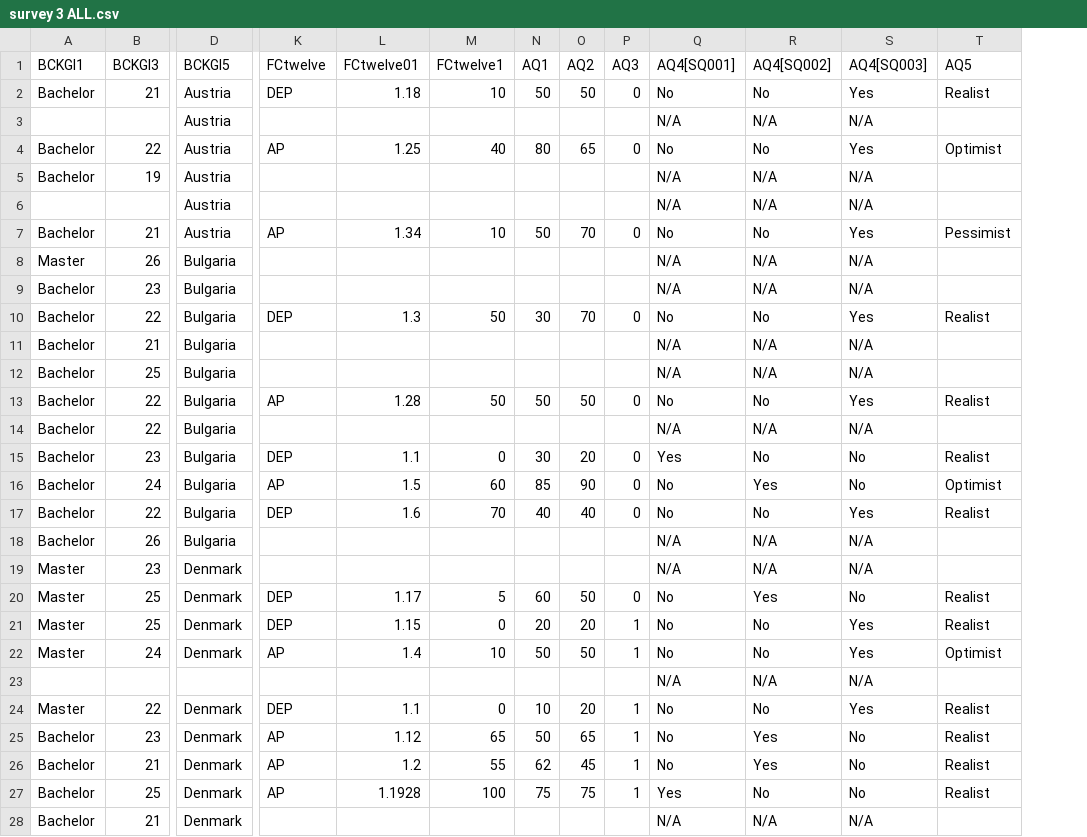
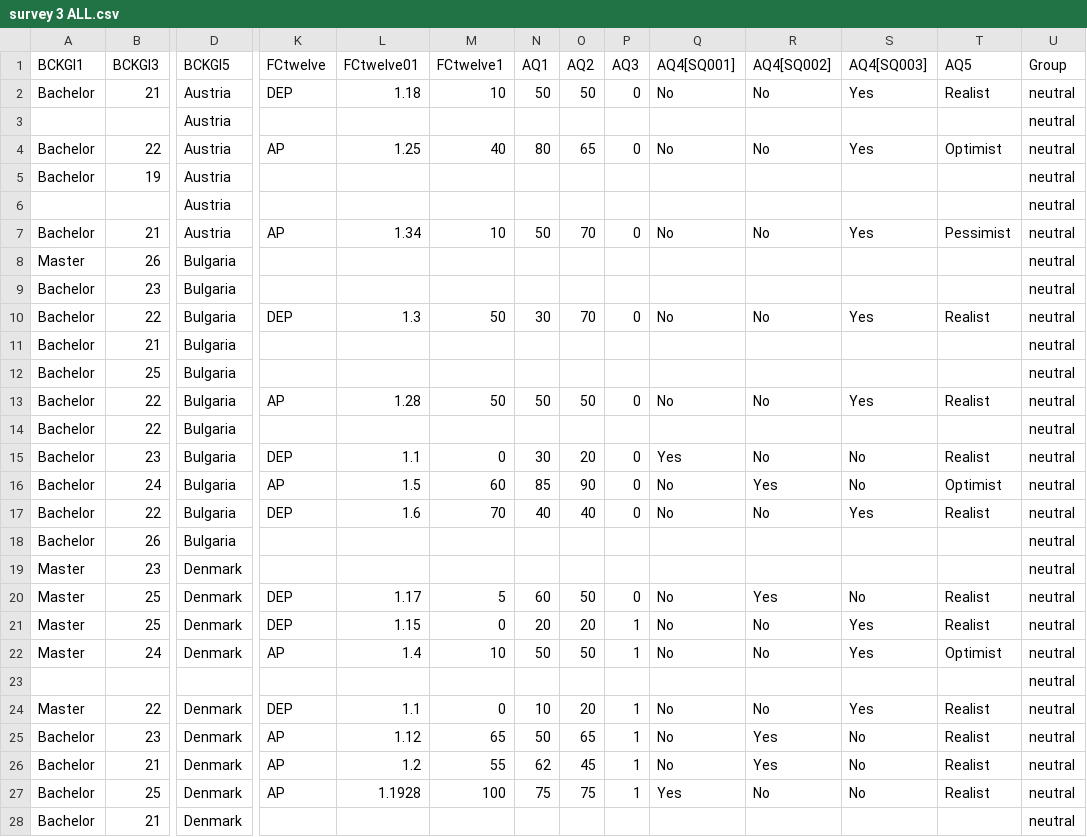
Before and after one commit to tanya-lab/ECII, a CSV file: survey 3 ALL.csv, drawn as a sheet; only a part is shown, gaps mark what is left out; removed rows and columns are numbered as before the commit, all else as after; rows hold the shown columns only; the diff covers the shown part only; the diff names each change by its address in the sheet, - before the commit and + after, or states it on an @@ line.

```diff
--- a/survey 3 ALL.csv
+++ b/survey 3 ALL.csv
+column U (Group), row 2: neutral; rows 4-5: neutral | neutral; rows 7-28: all neutral
-row 3:  |  | Austria |  |  |  |  |  |  | N/A | N/A | N/A
+row 3:  |  | Austria |  |  |  |  |  |  |  |  |  |  | neutral
-Q5 (AQ4[SQ001]): N/A
+Q5 (AQ4[SQ001]): (empty)
-R5 (AQ4[SQ002]): N/A
+R5 (AQ4[SQ002]): (empty)
-S5 (AQ4[SQ003]): N/A
+S5 (AQ4[SQ003]): (empty)
-row 6:  |  | Austria |  |  |  |  |  |  | N/A | N/A | N/A
+row 6:  |  | Austria |  |  |  |  |  |  |  |  |  |  | neutral
-Q8:Q9 (AQ4[SQ001]): N/A
+Q8:Q9 (AQ4[SQ001]): (empty)
-R8:R9 (AQ4[SQ002]): N/A
+R8:R9 (AQ4[SQ002]): (empty)
-S8:S9 (AQ4[SQ003]): N/A
+S8:S9 (AQ4[SQ003]): (empty)
-Q11:Q12 (AQ4[SQ001]): N/A
+Q11:Q12 (AQ4[SQ001]): (empty)
-R11:R12 (AQ4[SQ002]): N/A
+R11:R12 (AQ4[SQ002]): (empty)
-S11:S12 (AQ4[SQ003]): N/A
+S11:S12 (AQ4[SQ003]): (empty)
-Q14 (AQ4[SQ001]): N/A
+Q14 (AQ4[SQ001]): (empty)
-R14 (AQ4[SQ002]): N/A
+R14 (AQ4[SQ002]): (empty)
-S14 (AQ4[SQ003]): N/A
+S14 (AQ4[SQ003]): (empty)
-Q18:Q19 (AQ4[SQ001]): N/A
+Q18:Q19 (AQ4[SQ001]): (empty)
-R18:R19 (AQ4[SQ002]): N/A
+R18:R19 (AQ4[SQ002]): (empty)
-S18:S19 (AQ4[SQ003]): N/A
+S18:S19 (AQ4[SQ003]): (empty)
-Q23 (AQ4[SQ001]): N/A
+Q23 (AQ4[SQ001]): (empty)
-R23 (AQ4[SQ002]): N/A
+R23 (AQ4[SQ002]): (empty)
-S23 (AQ4[SQ003]): N/A
+S23 (AQ4[SQ003]): (empty)
-Q28 (AQ4[SQ001]): N/A
+Q28 (AQ4[SQ001]): (empty)
-R28 (AQ4[SQ002]): N/A
+R28 (AQ4[SQ002]): (empty)
-S28 (AQ4[SQ003]): N/A
+S28 (AQ4[SQ003]): (empty)
```
Also changed, not shown: 6 edited cells elsewhere in this file, survey 1 ALL.csv, survey 2 ALL.csv.
